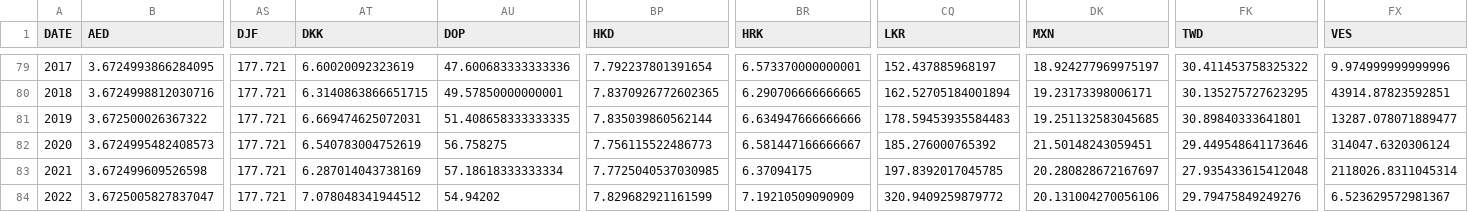
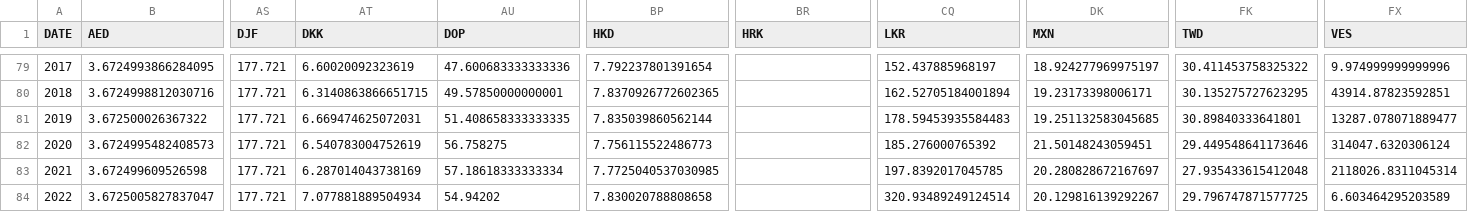
Before and after one commit to xriss/freechange, a CSV file: csv/usd_to_xxx_by_year.csv, drawn as a sheet; only a part is shown, gaps mark what is left out; the diff covers the shown part only; the diff names each change by its address in the sheet, - before the commit and + after, or states it on an @@ line.

```diff
--- a/csv/usd_to_xxx_by_year.csv
+++ b/csv/usd_to_xxx_by_year.csv
-BR79 (HRK): 6.573370000000001
+BR79 (HRK): (empty)
-BR80 (HRK): 6.290706666666665
+BR80 (HRK): (empty)
-BR81 (HRK): 6.634947666666666
+BR81 (HRK): (empty)
-BR82 (HRK): 6.581447166666667
+BR82 (HRK): (empty)
-BR83 (HRK): 6.37094175
+BR83 (HRK): (empty)
-AT84 (DKK): 7.078048341944512
+AT84 (DKK): 7.077881889504934
-BP84 (HKD): 7.829682921161599
+BP84 (HKD): 7.830020788808658
-BR84 (HRK): 7.19210509090909
+BR84 (HRK): (empty)
-CQ84 (LKR): 320.9409259879772
+CQ84 (LKR): 320.93489249124514
-DK84 (MXN): 20.131004270056106
+DK84 (MXN): 20.129816139292267
-FK84 (TWD): 29.79475849249276
+FK84 (TWD): 29.796747871577725
-FX84 (VES): 6.523629572981367
+FX84 (VES): 6.603464295203589
```
Also changed, not shown: 32 edited cells elsewhere in this file, 7 other files.
